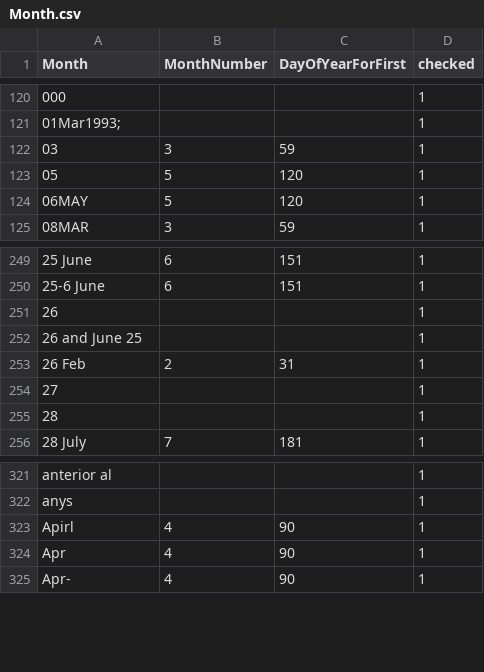
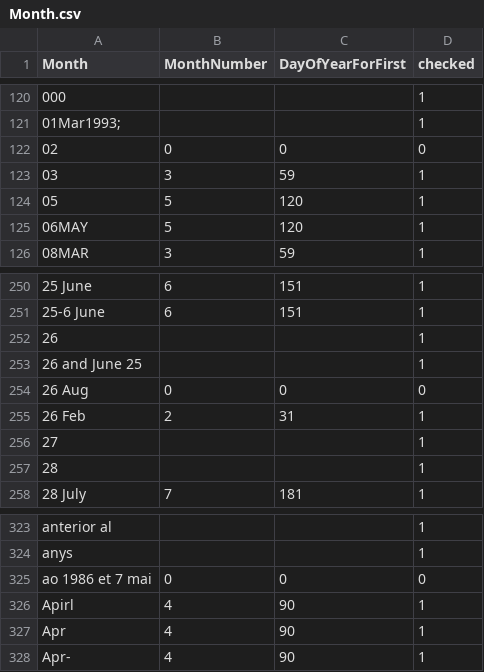
Before and after one commit to VertNet/DwCVocabs, a CSV file: vocabs/Month.csv, drawn as a sheet; only a part is shown, gaps mark what is left out; the diff names each change by its address in the sheet, - before the commit and + after, or states it on an @@ line.

```diff
--- a/vocabs/Month.csv
+++ b/vocabs/Month.csv
+row 122: 02 | 0 | 0 | 0
+row 254: 26 Aug | 0 | 0 | 0
+row 325: ao 1986 et 7 mai | 0 | 0 | 0
```
Also changed, not shown: vocabs/basisOfRecord.csv, vocabs/countryCode.csv, 3 other files.
